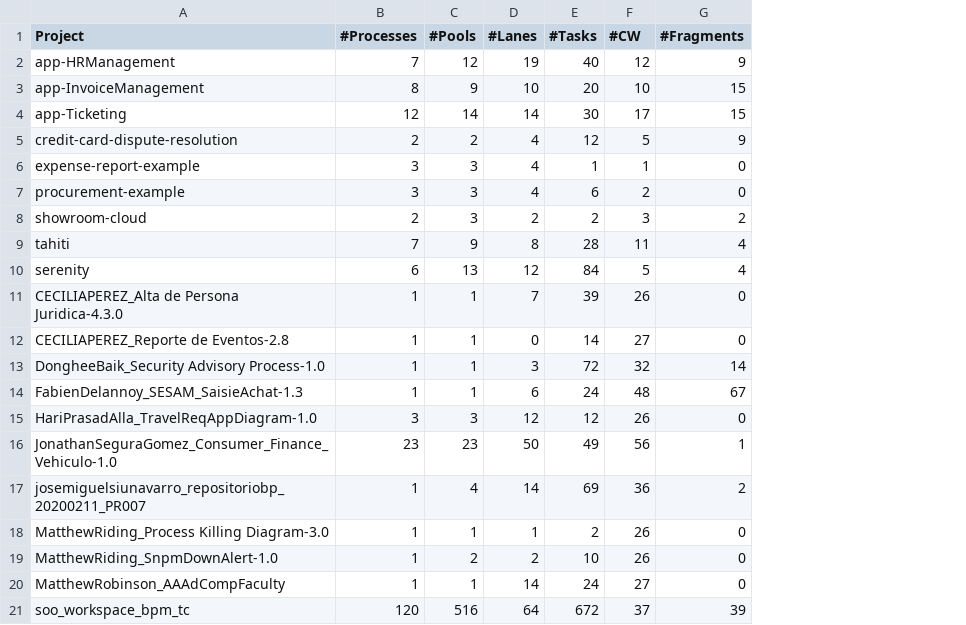
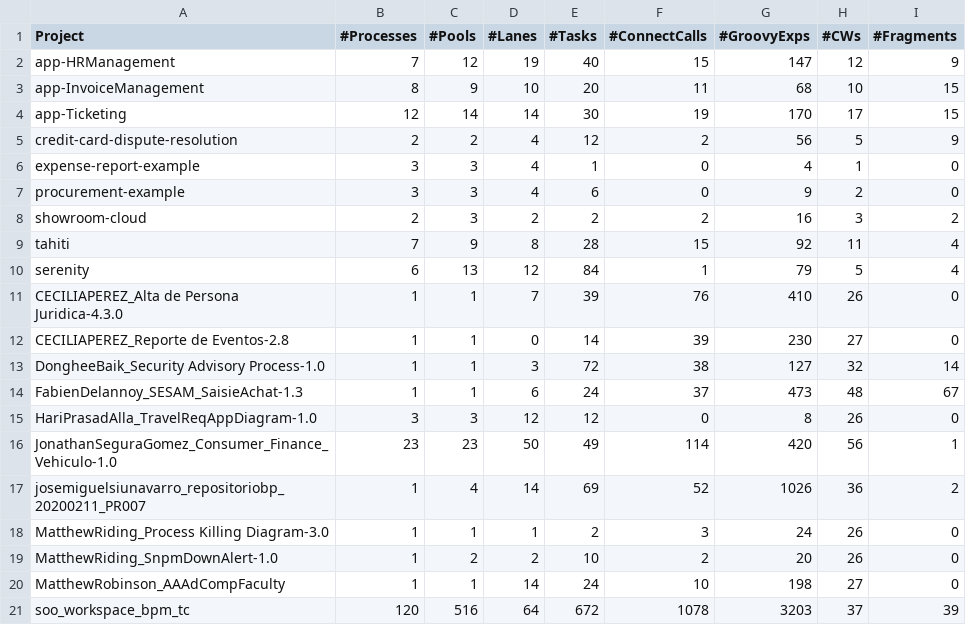
Before and after one commit to jbaudot85/bonita-project-artifact-analyzer, a CSV file: artifact-counter/projects.csv, drawn as a sheet; addresses are those after the commit; the diff names each change by its address in the sheet, - before the commit and + after, or states it on an @@ line.

Commit message:
Enable Groovy expressions and Connector calls counting

```diff
--- a/artifact-counter/projects.csv
+++ b/artifact-counter/projects.csv
+column F (#ConnectCalls), rows 2-21: 15 | 11 | 19 | 2 | 0 | 0 | 2 | 15 | 1 | 76 | 39 | 38 | 37 | 0 | 114 | 52 | 3 | 2 | 10 | 1078
+column G (#GroovyExps), rows 2-21: 147 | 68 | 170 | 56 | 4 | 9 | 16 | 92 | 79 | 410 | 230 | 127 | 473 | 8 | 420 | 1026 | 24 | 20 | 198 | 3203
-H1: #CW
+H1: #CWs
```
Also changed, not shown: 12 other files.
